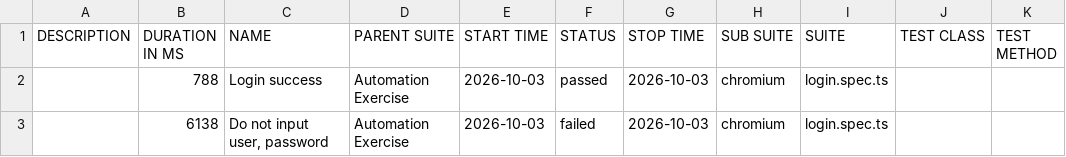
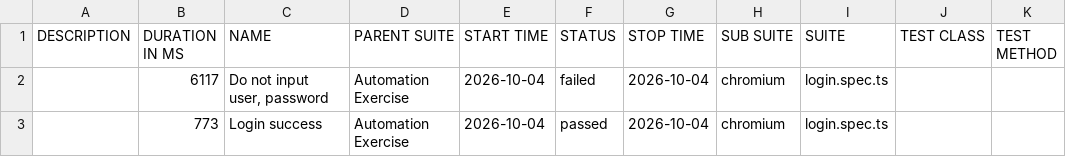
Before and after one commit to Toanncan/automation-exercise-ts, a CSV file: data/suites.csv, drawn as a sheet.

```diff
--- a/data/suites.csv
+++ b/data/suites.csv
@@ -1,3 +1,3 @@
 "DESCRIPTION","DURATION IN MS","NAME","PARENT SUITE","START TIME","STATUS","STOP TIME","SUB SUITE","SUITE","TEST CLASS","TEST METHOD"
-"","788","Login success","Automation Exercise","2026-10-03","passed","2026-10-03","chromium","login.spec.ts","",""
-"","6138","Do not input user, password","Automation Exercise","2026-10-03","failed","2026-10-03","chromium","login.spec.ts","",""
+"","6117","Do not input user, password","Automation Exercise","2026-10-04","failed","2026-10-04","chromium","login.spec.ts","",""
+"","773","Login success","Automation Exercise","2026-10-04","passed","2026-10-04","chromium","login.spec.ts","",""
```
Also changed, not shown: 49 other files.
